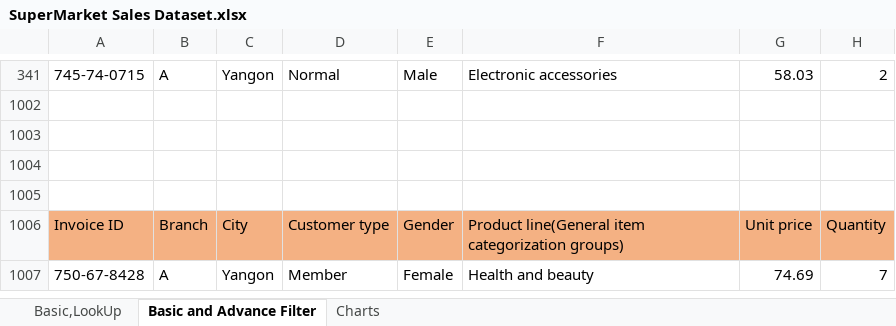
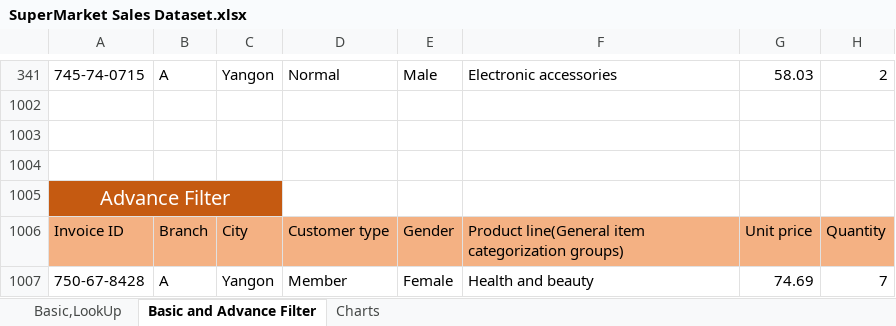
Before and after one commit to NikhilSengar/DA-5-Nikhil-Sengar-Excel-Task, an Excel workbook: SuperMarket Sales Dataset.xlsx, sheet Basic and Advance Filter, drawn as a sheet; only a part is shown, gaps mark what is left out; values as stored, in another font and other column widths than the file's, no borders; the diff names each change by its address in the sheet, - before the commit and + after, or states it on an @@ line.

Commit message:
Update SuperMarket Sales Dataset.xlsx

```diff
--- a/SuperMarket Sales Dataset.xlsx (sheet Basic and Advance Filter)
+++ b/SuperMarket Sales Dataset.xlsx (sheet Basic and Advance Filter)
-A1005: (empty)
+A1005: Advance Filter
-A1005:C1005 fill: none
+A1005:C1005 fill: #C55A11
+A1005:C1005 merged
```
Also changed, not shown: charts or pictures.
